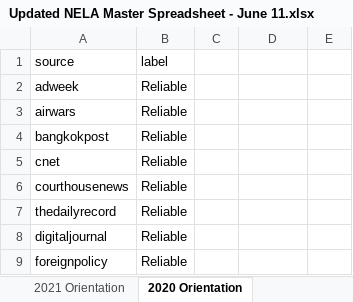
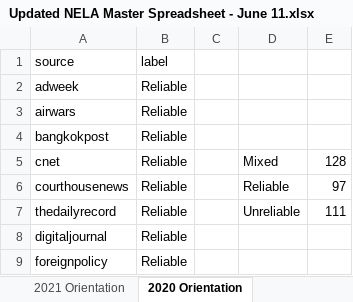
Before and after one commit to akil-h/CCAMO, an Excel workbook: Updated NELA Master Spreadsheet - June 11.xlsx, sheet 2020 Orientation, drawn as a sheet; only a part is shown; values as stored, in another font and other column widths than the file's, no borders; the diff names each change by its address in the sheet, - before the commit and + after, or states it on an @@ line.

```diff
--- a/Updated NELA Master Spreadsheet - June 11.xlsx (sheet 2020 Orientation)
+++ b/Updated NELA Master Spreadsheet - June 11.xlsx (sheet 2020 Orientation)
-D5: (empty)
+D5: Mixed
-E5: (empty)
+E5: 128
-D6: (empty)
+D6: Reliable
-E6: (empty)
+E6: 97
-D7: (empty)
+D7: Unreliable
-E7: (empty)
+E7: 111
```
Also changed, not shown: sheet Master Sheet, sheet 2022 Orientation, sheet 2021 Orientation, sheet 2018 Orientation, sheet 2019 Orientation, 4 other files.
